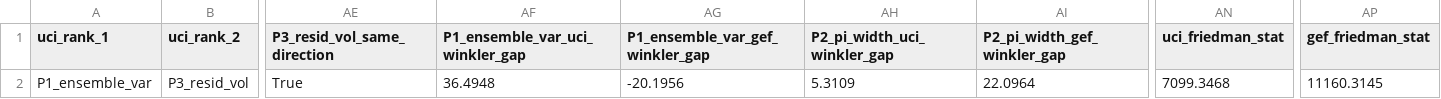
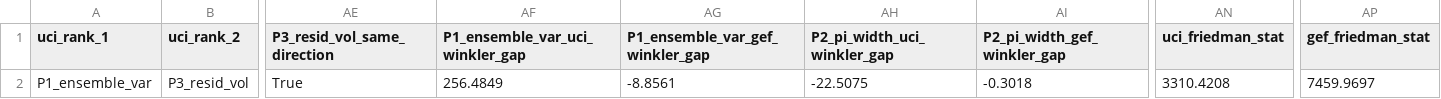
Before and after one commit to Gleeblick22/energy-forecasting-uncertainty-proxies, a CSV file: results/comparison/cross_dataset.csv, drawn as a sheet; only a part is shown, gaps mark what is left out; the diff names each change by its address in the sheet, - before the commit and + after, or states it on an @@ line.

```diff
--- a/results/comparison/cross_dataset.csv
+++ b/results/comparison/cross_dataset.csv
-AF2 (P1_ensemble_var_uci_winkler_gap): 36.4948
+AF2 (P1_ensemble_var_uci_winkler_gap): 256.4849
-AG2 (P1_ensemble_var_gef_winkler_gap): -20.1956
+AG2 (P1_ensemble_var_gef_winkler_gap): -8.8561
-AH2 (P2_pi_width_uci_winkler_gap): 5.3109
+AH2 (P2_pi_width_uci_winkler_gap): -22.5075
-AI2 (P2_pi_width_gef_winkler_gap): 22.0964
+AI2 (P2_pi_width_gef_winkler_gap): -0.3018
-AN2 (uci_friedman_stat): 7099.3468
+AN2 (uci_friedman_stat): 3310.4208
-AP2 (gef_friedman_stat): 11160.3145
+AP2 (gef_friedman_stat): 7459.9697
```
Also changed, not shown: results/gefcom/tables/evaluation_gefcom.csv, results/summary/results_summary_FINAL.csv, 21 other files.
